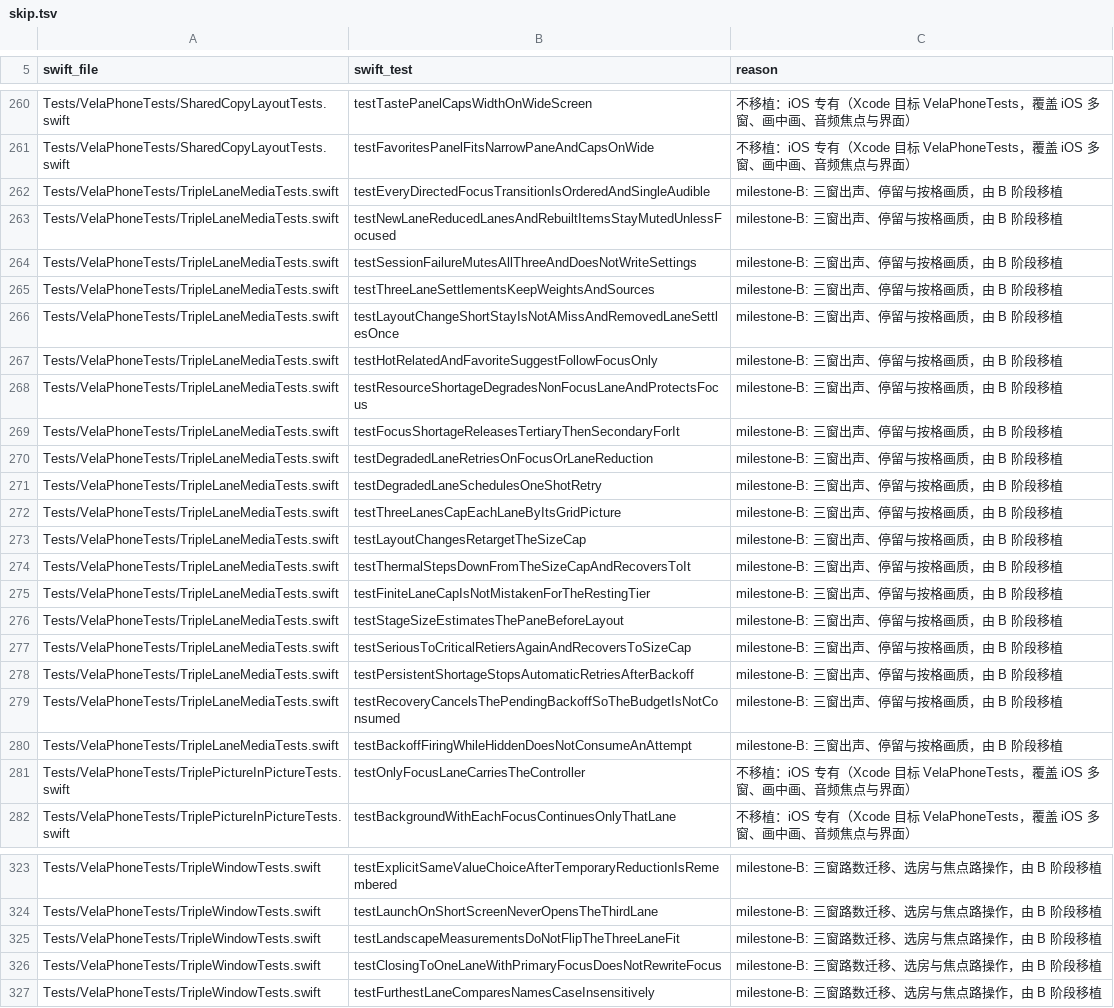
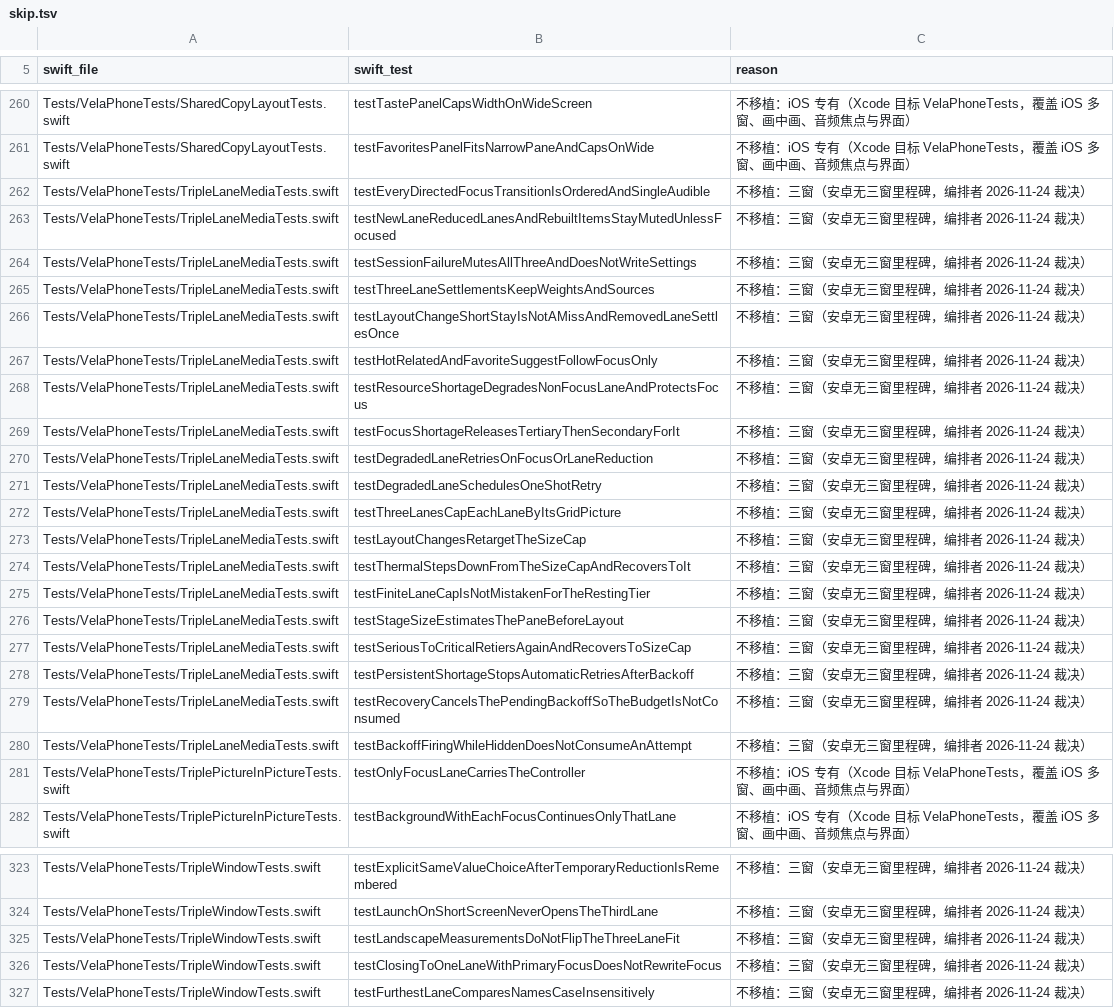
Before and after one commit to huhuhulululu/vela, a TSV file: android/parity/skip.tsv, drawn as a sheet; only a part is shown, gaps mark what is left out; the diff covers the shown part only; the diff names each change by its address in the sheet, - before the commit and + after, or states it on an @@ line.

```diff
--- a/android/parity/skip.tsv
+++ b/android/parity/skip.tsv
-C262:C280 (reason): milestone-B: 三窗出声、停留与按格画质，由 B 阶段移植
+C262:C280 (reason): 不移植：三窗（安卓无三窗里程碑，编排者 2026-11-24 裁决）
-C323:C327 (reason): milestone-B: 三窗路数迁移、选房与焦点路操作，由 B 阶段移植
+C323:C327 (reason): 不移植：三窗（安卓无三窗里程碑，编排者 2026-11-24 裁决）
```
Also changed, not shown: 46 edited cells elsewhere in this file, 4 other files.
